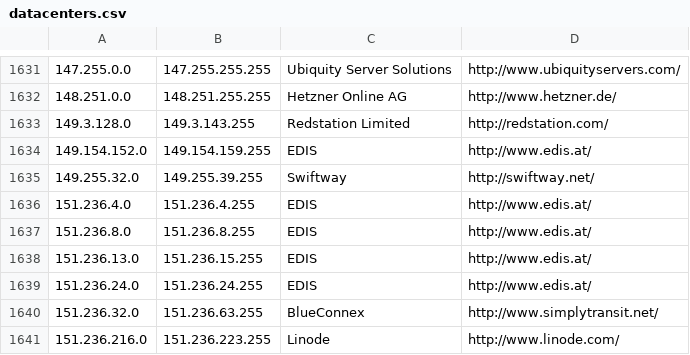
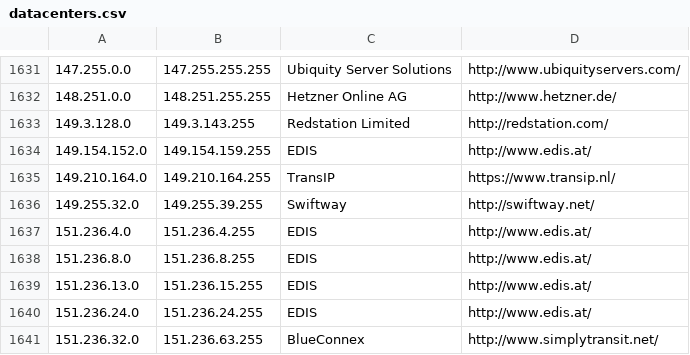
Before and after one commit to client9/ipcat, a CSV file: datacenters.csv, drawn as a sheet; only a part is shown, gaps mark what is left out; the shorter side is filled out with more unchanged rows.

Commit message:
TransIP

```diff
--- a/datacenters.csv
+++ b/datacenters.csv
@@ -1634,2 +1634,3 @@
 149.154.152.0,149.154.159.255,EDIS,http://www.edis.at/
+149.210.164.0,149.210.164.255,TransIP,https://www.transip.nl/
 149.255.32.0,149.255.39.255,Swiftway,http://swiftway.net/
```
